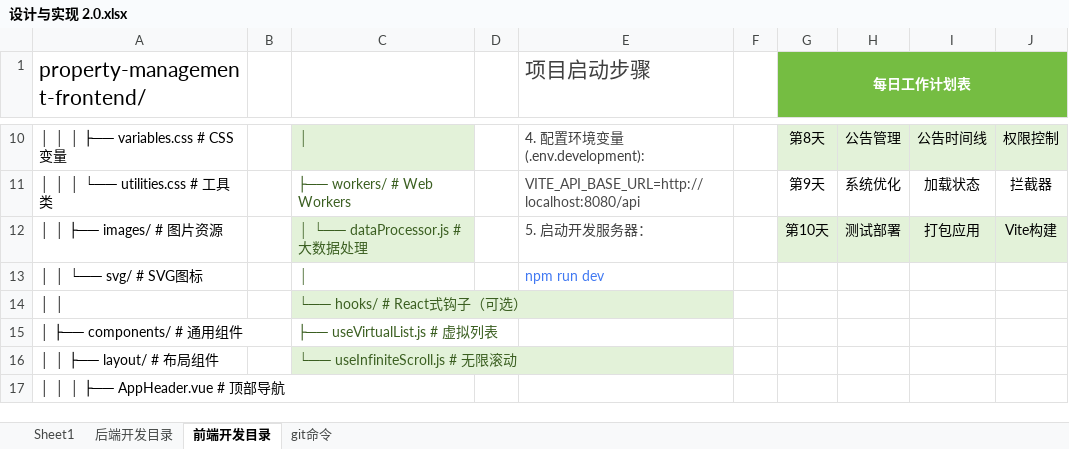
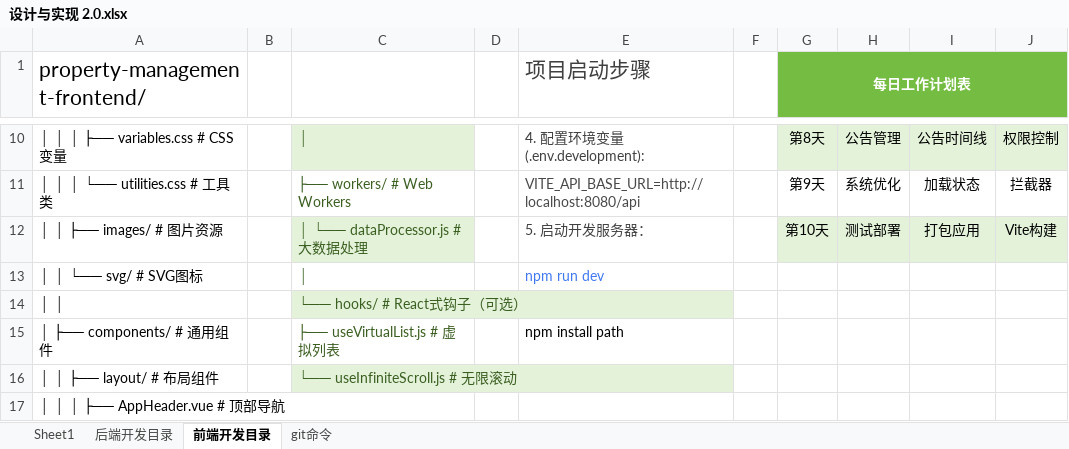
Before and after one commit to laoma-0/property-management, an Excel workbook: 设计与实现 2.0.xlsx, sheet 前端开发目录, drawn as a sheet; only a part is shown, gaps mark what is left out; values as stored, in another font and other column widths than the file's, no borders; conditional formats not drawn; the diff names each change by its address in the sheet, - before the commit and + after, or states it on an @@ line.

```diff
--- a/设计与实现 2.0.xlsx (sheet 前端开发目录)
+++ b/设计与实现 2.0.xlsx (sheet 前端开发目录)
-E15 (项目启动步骤): (empty)
+E15 (项目启动步骤): npm install path
```
Also changed, not shown: sheet 后端开发目录, 2 other files.
